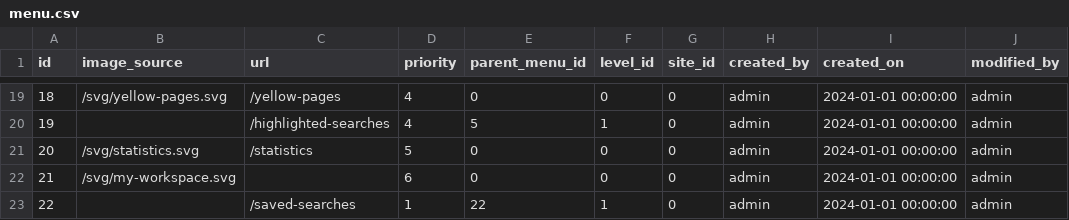
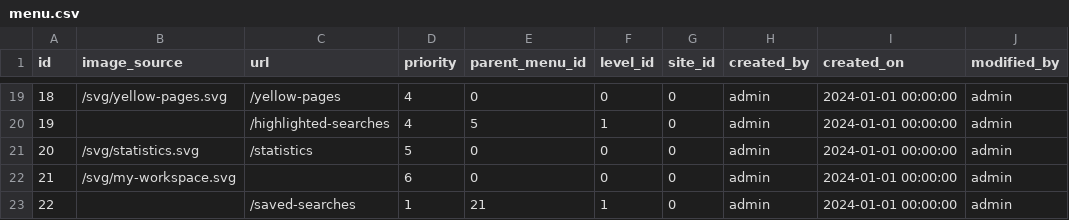
Before and after one commit to geoportal-org/geoportal-org, a CSV file: geoss-contents/src/main/resources/db/init-data/menu.csv, drawn as a sheet; only a part is shown, gaps mark what is left out; the diff names each change by its address in the sheet, - before the commit and + after, or states it on an @@ line.

```diff
--- a/geoss-contents/src/main/resources/db/init-data/menu.csv
+++ b/geoss-contents/src/main/resources/db/init-data/menu.csv
-E23 (parent_menu_id): 22
+E23 (parent_menu_id): 21
```
Also changed, not shown: geoss-contents/src/main/resources/db/init-data/document.csv, 17 other files.
